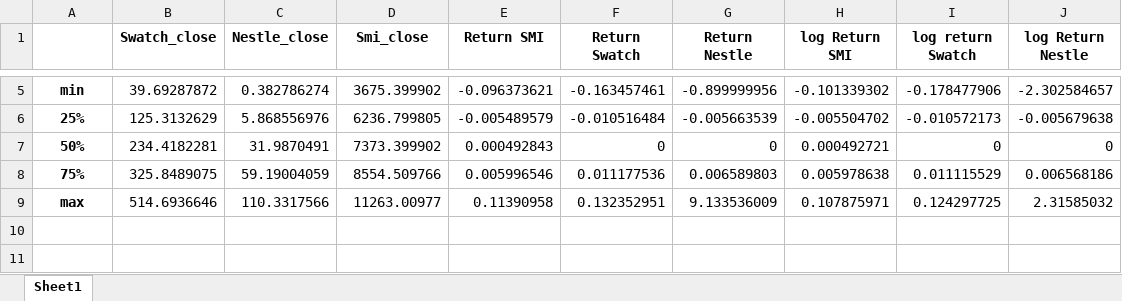
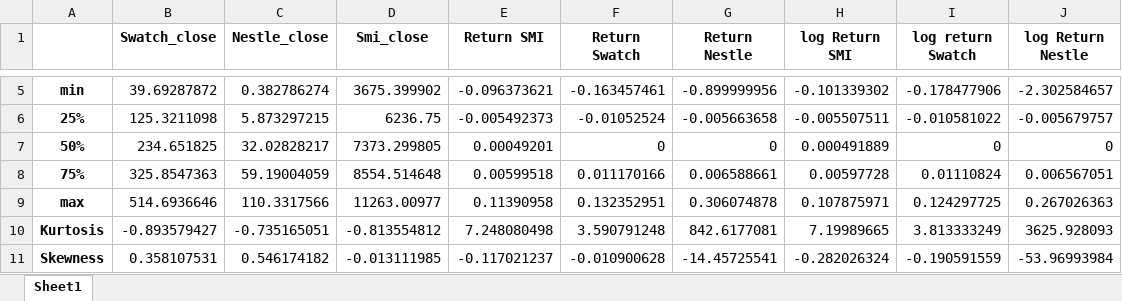
Before and after one commit to benturbe/ECONFIN_MTH_ASSIGN2, an Excel workbook: table/Describe_daily.xlsx, sheet Sheet1, drawn as a sheet; only a part is shown, gaps mark what is left out; values as stored, in another font and other column widths than the file's, no borders; the diff covers the shown part only; the diff names each change by its address in the sheet, - before the commit and + after, or states it on an @@ line.

```diff
--- a/table/Describe_daily.xlsx (sheet Sheet1)
+++ b/table/Describe_daily.xlsx (sheet Sheet1)
-B6 (Swatch_close): 125.3132629
+B6 (Swatch_close): 125.3211098
-C6 (Nestle_close): 5.868556976
+C6 (Nestle_close): 5.873297215
-D6 (Smi_close): 6236.799805
+D6 (Smi_close): 6236.75
-E6 (Return SMI): -0.005489579
+E6 (Return SMI): -0.005492373
-F6 (Return Swatch): -0.010516484
+F6 (Return Swatch): -0.01052524
-G6 (Return Nestle): -0.005663539
+G6 (Return Nestle): -0.005663658
-H6 (log Return SMI): -0.005504702
+H6 (log Return SMI): -0.005507511
-I6 (log return Swatch): -0.010572173
+I6 (log return Swatch): -0.010581022
-J6 (log Return Nestle): -0.005679638
+J6 (log Return Nestle): -0.005679757
-B7 (Swatch_close): 234.4182281
+B7 (Swatch_close): 234.651825
-C7 (Nestle_close): 31.9870491
+C7 (Nestle_close): 32.02828217
-D7 (Smi_close): 7373.399902
+D7 (Smi_close): 7373.299805
-E7 (Return SMI): 0.000492843
+E7 (Return SMI): 0.00049201
-H7 (log Return SMI): 0.000492721
+H7 (log Return SMI): 0.000491889
-B8 (Swatch_close): 325.8489075
+B8 (Swatch_close): 325.8547363
-D8 (Smi_close): 8554.509766
+D8 (Smi_close): 8554.514648
-E8 (Return SMI): 0.005996546
+E8 (Return SMI): 0.00599518
-F8 (Return Swatch): 0.011177536
+F8 (Return Swatch): 0.011170166
-G8 (Return Nestle): 0.006589803
+G8 (Return Nestle): 0.006588661
-H8 (log Return SMI): 0.005978638
+H8 (log Return SMI): 0.00597728
-I8 (log return Swatch): 0.011115529
+I8 (log return Swatch): 0.01110824
-J8 (log Return Nestle): 0.006568186
+J8 (log Return Nestle): 0.006567051
-G9 (Return Nestle): 9.133536009
+G9 (Return Nestle): 0.306074878
-J9 (log Return Nestle): 2.31585032
+J9 (log Return Nestle): 0.267026363
+row 10: Kurtosis | -0.893579427 | -0.735165051 | -0.813554812 | 7.248080498 | 3.590791248 | 842.6177081 | 7.19989665 | 3.813333249 | 3625.928093
+row 11: Skewness | 0.358107531 | 0.546174182 | -0.013111985 | -0.117021237 | -0.010900628 | -14.45725541 | -0.282026324 | -0.190591559 | -53.96993984
```
Also changed, not shown: 27 edited cells elsewhere in this sheet, table/Describe_yearly.xlsx, 10 other files.
